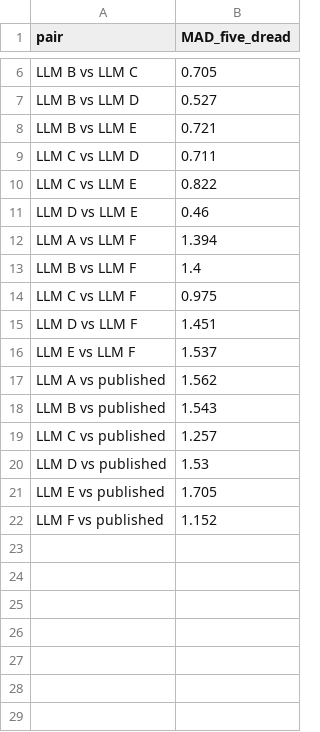
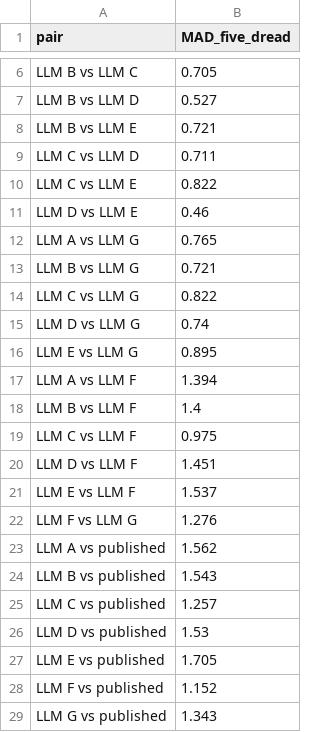
Before and after one commit to M1k3nz1/uspace-threat-catalogue, a CSV file: llm-rater-study/figures/data/fig3b_mad_pairs.csv, drawn as a sheet; only a part is shown, gaps mark what is left out; the diff names each change by its address in the sheet, - before the commit and + after, or states it on an @@ line.

```diff
--- a/llm-rater-study/figures/data/fig3b_mad_pairs.csv
+++ b/llm-rater-study/figures/data/fig3b_mad_pairs.csv
+row 12: LLM A vs LLM G | 0.765
+row 13: LLM B vs LLM G | 0.721
+row 14: LLM C vs LLM G | 0.822
+row 15: LLM D vs LLM G | 0.74
+row 16: LLM E vs LLM G | 0.895
+row 22: LLM F vs LLM G | 1.276
+row 29: LLM G vs published | 1.343
```
Also changed, not shown: llm-rater-study/figures/data/fig1e_tau_runs.csv, llm-rater-study/figures/data/fig2b_top12_gaps.csv, 25 other files.
